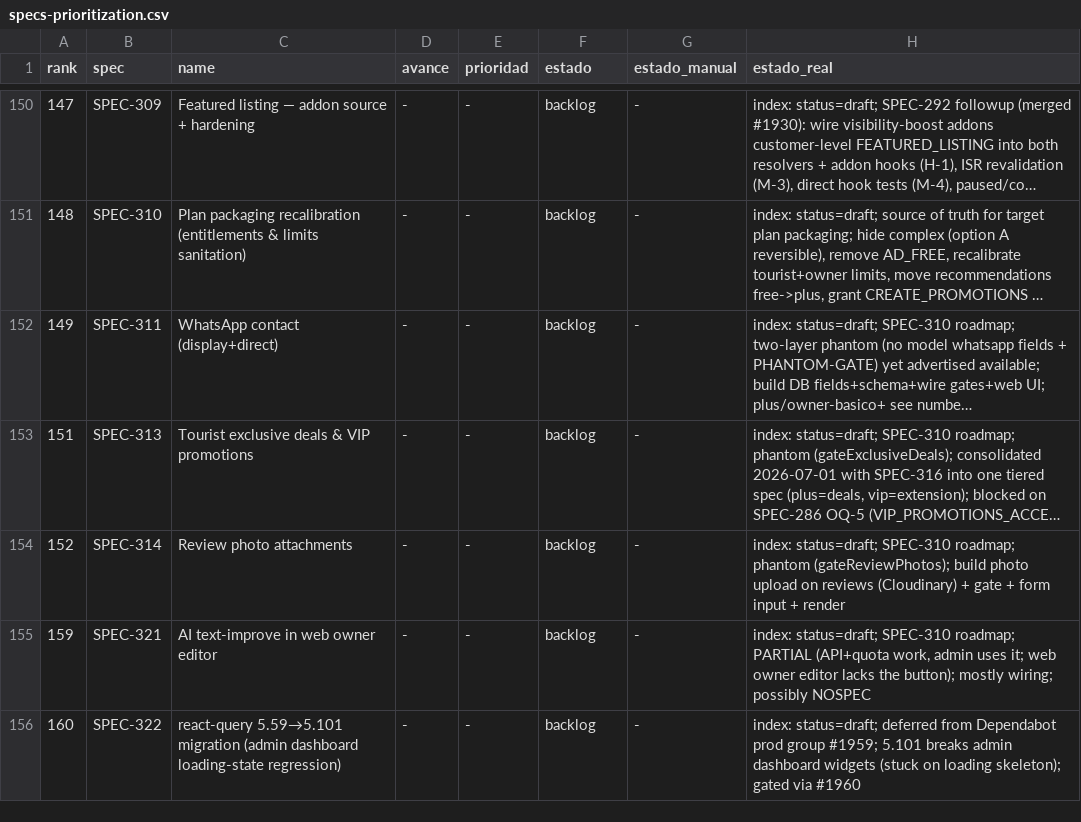
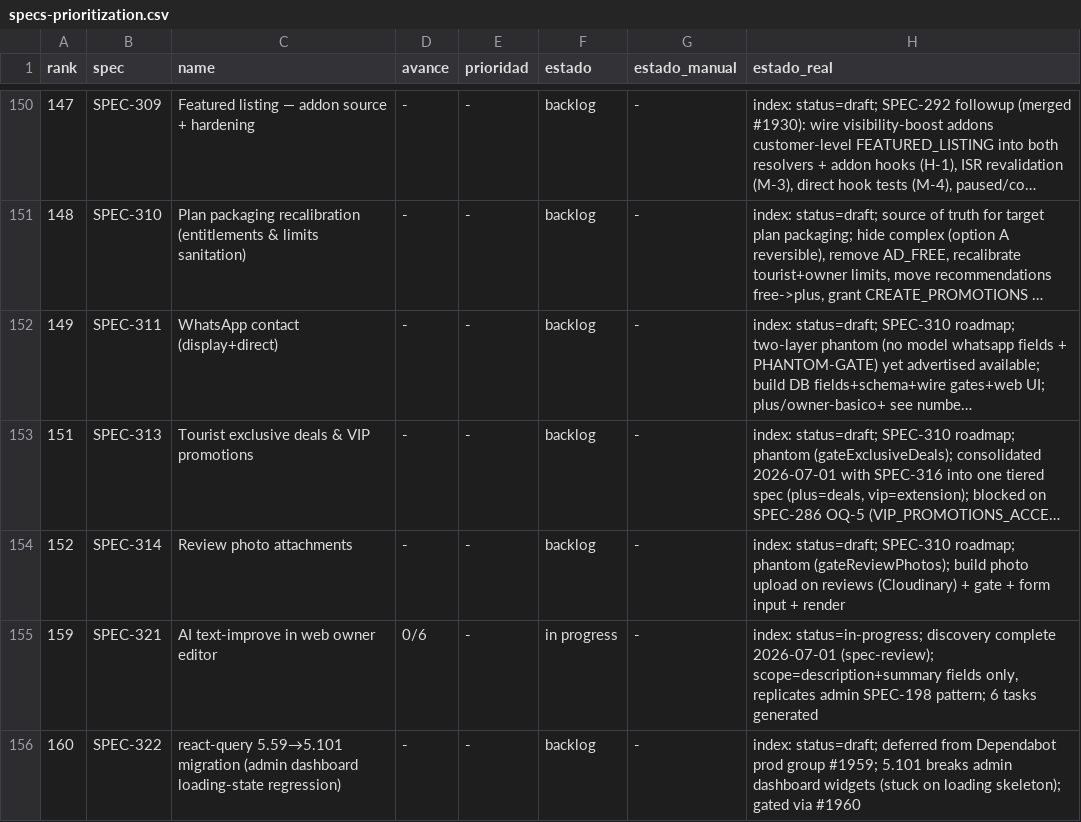
Before and after one commit to qazuor/hospeda, a CSV file: specs-prioritization.csv, drawn as a sheet; only a part is shown, gaps mark what is left out; long unchanged cells end in …; the diff names each change by its address in the sheet, - before the commit and + after, or states it on an @@ line.

Commit message:
docs(spec-321): discovery review + task generation for AI text-improve web editor
- spec-review: fixed 5 divergences (admin ref is SPEC-198 not SPEC-223,
  API fieldType has no title support, no separate richDescription field,
  API is SSE streaming not JSON, complexity reconciled to low)
- resolved open questions: fields = description+summary, UX = replicate
  admin's button/panel/Accept-Discard pattern exactly
- generated 6 atomic tasks (all complexity <=3), synced specs/tasks
  indexes and specs-prioritization.csv

```diff
--- a/specs-prioritization.csv
+++ b/specs-prioritization.csv
-D155 (avance): -
+D155 (avance): 0/6
-F155 (estado): backlog
+F155 (estado): in progress
-H155 (estado_real): index: status=draft; SPEC-310 roadmap; PARTIAL (API+quota work, admin uses it; web owner editor lacks the button); mostly wiring; possibly NOSPEC
+H155 (estado_real): index: status=in-progress; discovery complete 2026-07-01 (spec-review); scope=description+summary fields only, replicates admin SPEC-198 pattern; 6 tasks generated
```
Also changed, not shown: 6 other files.
